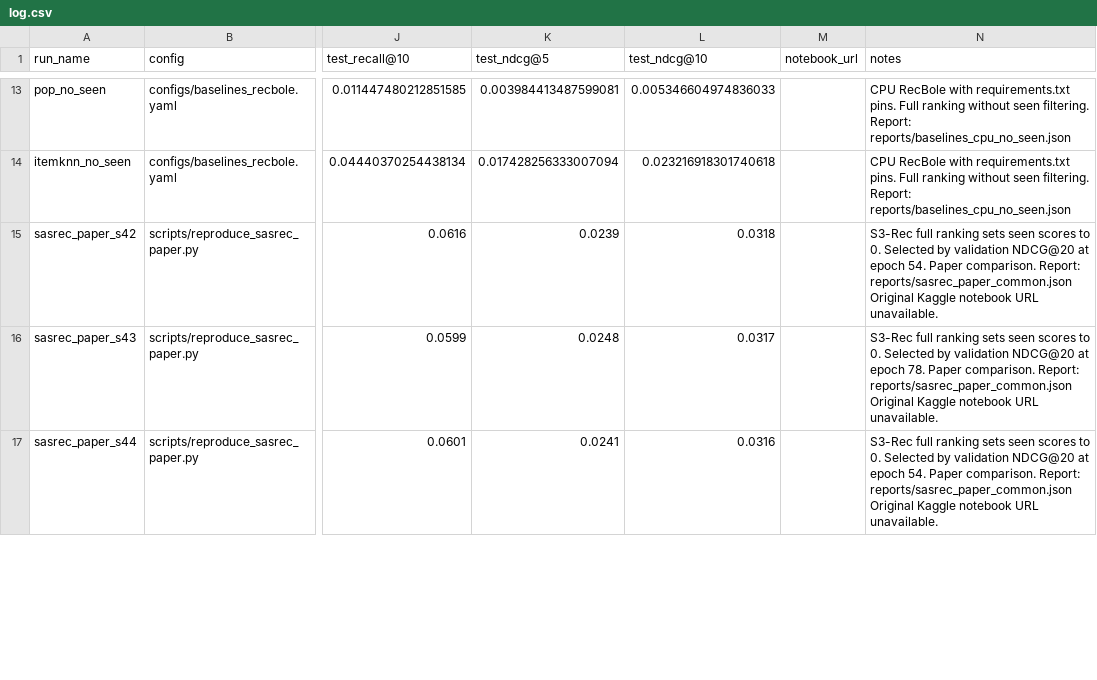
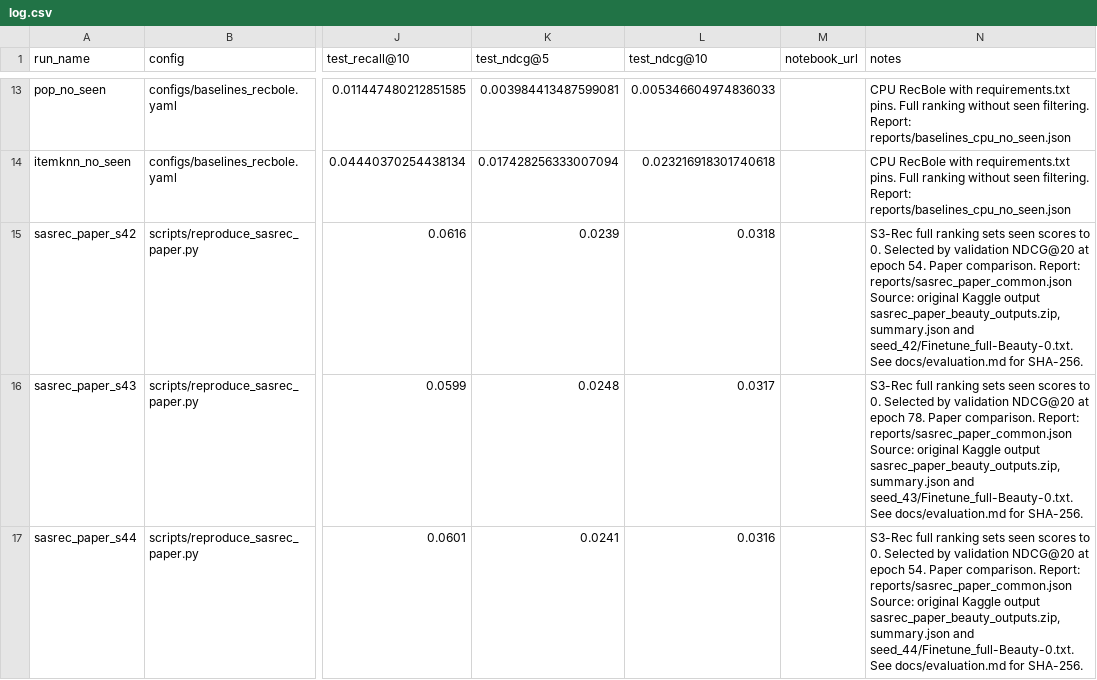
Before and after one commit to htr08/rpg-semantic-ids, a CSV file: experiments/log.csv, drawn as a sheet; only a part is shown, gaps mark what is left out; the diff covers the shown part only; the diff names each change by its address in the sheet, - before the commit and + after, or states it on an @@ line.

Commit message:
Address second evaluation review

```diff
--- a/experiments/log.csv
+++ b/experiments/log.csv
-N15 (notes): …Report: reports/sasrec_paper_common.json Original Kaggle notebook URL unavailable.
+N15 (notes): …Report: reports/sasrec_paper_common.json Source: original Kaggle output sasrec_paper_beauty_outputs.zip, summary.json and seed_42/Finetune_full-Beauty-0.txt. See docs/evaluation.md for SHA-256.
-N16 (notes): …Report: reports/sasrec_paper_common.json Original Kaggle notebook URL unavailable.
+N16 (notes): …Report: reports/sasrec_paper_common.json Source: original Kaggle output sasrec_paper_beauty_outputs.zip, summary.json and seed_43/Finetune_full-Beauty-0.txt. See docs/evaluation.md for SHA-256.
-N17 (notes): …Report: reports/sasrec_paper_common.json Original Kaggle notebook URL unavailable.
+N17 (notes): …Report: reports/sasrec_paper_common.json Source: original Kaggle output sasrec_paper_beauty_outputs.zip, summary.json and seed_44/Finetune_full-Beauty-0.txt. See docs/evaluation.md for SHA-256.
```
Also changed, not shown: 3 edited cells elsewhere in this file, 8 other files.
